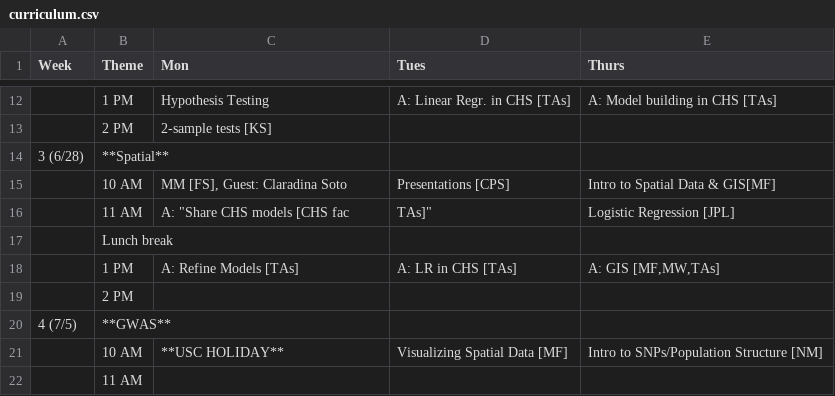
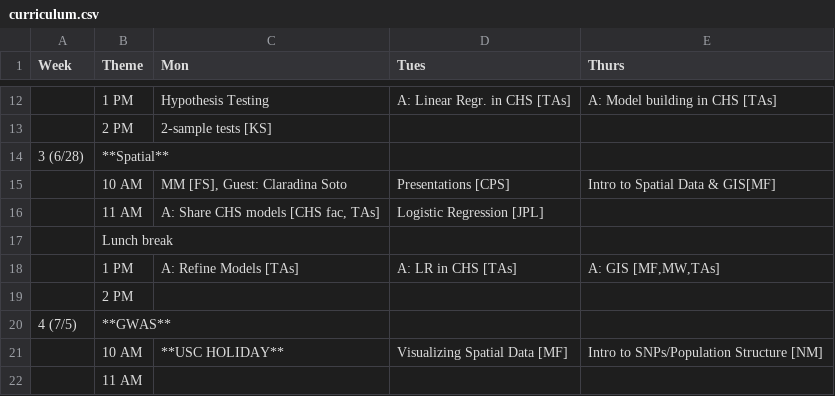
Before and after one commit to USCbiostats/LAsBEST, a CSV file: curriculum.csv, drawn as a sheet; only a part is shown, gaps mark what is left out.

Commit message:
Update curriculum.csv

```diff
--- a/curriculum.csv
+++ b/curriculum.csv
@@ -15,3 +15,3 @@ Week,Theme,Mon,Tues,Thurs
 ,10 AM,"MM [FS], Guest: Claradina Soto",Presentations [CPS],Intro to Spatial Data & GIS[MF]
-,11 AM,A: "Share CHS models [CHS fac, TAs]",Logistic Regression [JPL],
+,11 AM,"A: Share CHS models [CHS fac, TAs]",Logistic Regression [JPL],,
 ,Lunch break,,,
```
